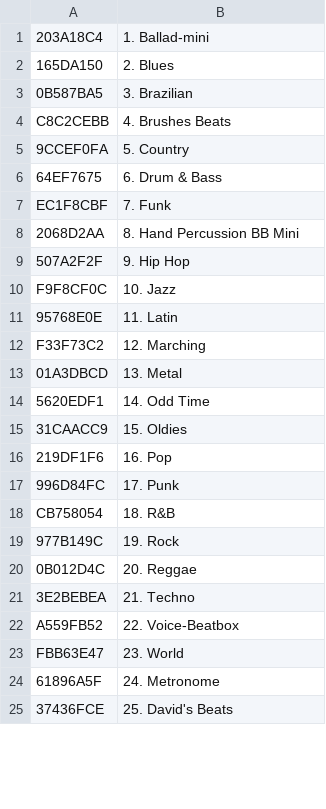
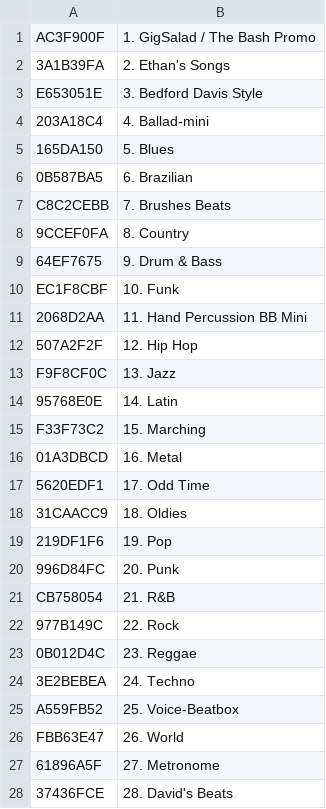
Before and after one commit to emallove/BeatBuddyCard, a CSV file: SONGS/config.csv, drawn as a sheet; only a part is shown; the diff covers the shown part only.

```diff
--- a/SONGS/config.csv
+++ b/SONGS/config.csv
@@ -1,25 +1,28 @@
-203A18C4,1. Ballad-mini
-165DA150,2. Blues
-0B587BA5,3. Brazilian
-C8C2CEBB,4. Brushes Beats
-9CCEF0FA,5. Country
-64EF7675,6. Drum & Bass
-EC1F8CBF,7. Funk
-2068D2AA,8. Hand Percussion BB Mini
-507A2F2F,9. Hip Hop
-F9F8CF0C,10. Jazz
-95768E0E,11. Latin
-F33F73C2,12. Marching
-01A3DBCD,13. Metal
-5620EDF1,14. Odd Time
-31CAACC9,15. Oldies
-219DF1F6,16. Pop
-996D84FC,17. Punk
-CB758054,18. R&B
-977B149C,19. Rock
-0B012D4C,20. Reggae
-3E2BEBEA,21. Techno
-A559FB52,22. Voice-Beatbox
-FBB63E47,23. World
-61896A5F,24. Metronome
-37436FCE,25. David's Beats
+AC3F900F,1. GigSalad / The Bash Promo
+3A1B39FA,2. Ethan's Songs
+E653051E,3. Bedford Davis Style
+203A18C4,4. Ballad-mini
+165DA150,5. Blues
+0B587BA5,6. Brazilian
+C8C2CEBB,7. Brushes Beats
+9CCEF0FA,8. Country
+64EF7675,9. Drum & Bass
+EC1F8CBF,10. Funk
+2068D2AA,11. Hand Percussion BB Mini
+507A2F2F,12. Hip Hop
+F9F8CF0C,13. Jazz
+95768E0E,14. Latin
+F33F73C2,15. Marching
+01A3DBCD,16. Metal
+5620EDF1,17. Odd Time
+31CAACC9,18. Oldies
+219DF1F6,19. Pop
+996D84FC,20. Punk
+CB758054,21. R&B
+977B149C,22. Rock
+0B012D4C,23. Reggae
+3E2BEBEA,24. Techno
+A559FB52,25. Voice-Beatbox
+FBB63E47,26. World
+61896A5F,27. Metronome
+37436FCE,28. David's Beats
```
Also changed, not shown: 1 removed row and 90 edited cells elsewhere in this file, SONGS/3A1B39FA/config.csv, SONGS/906B491A/CONFIG.CSV, 16 other files.
